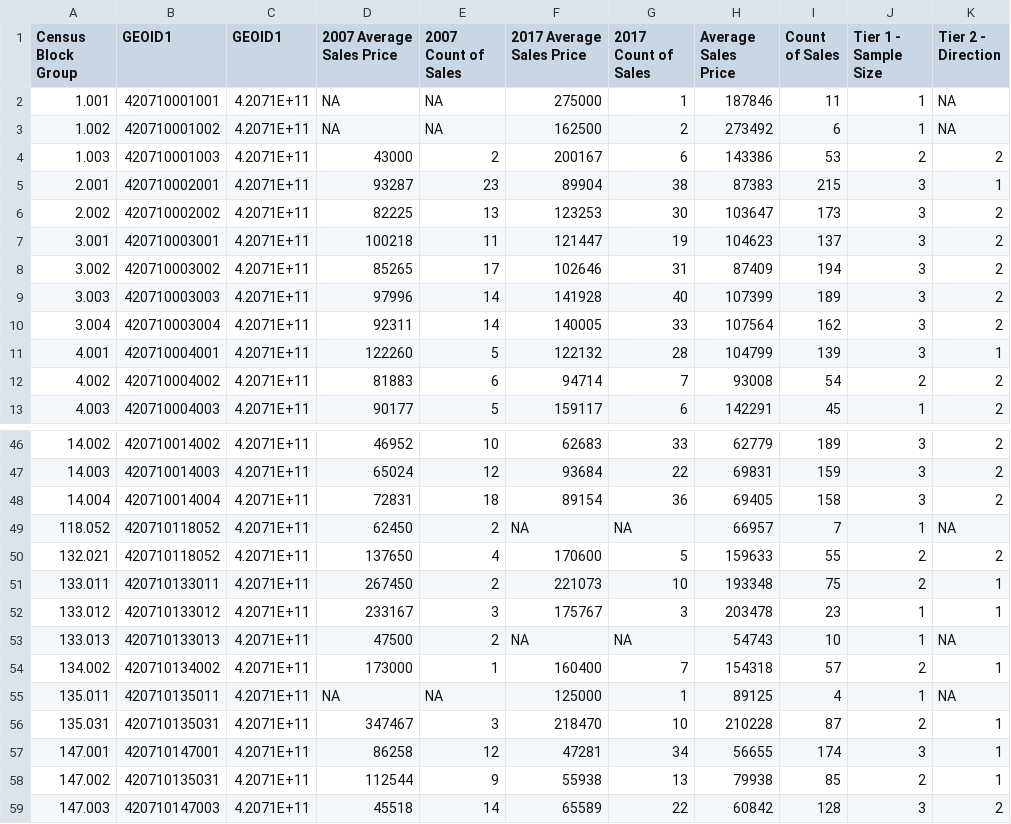
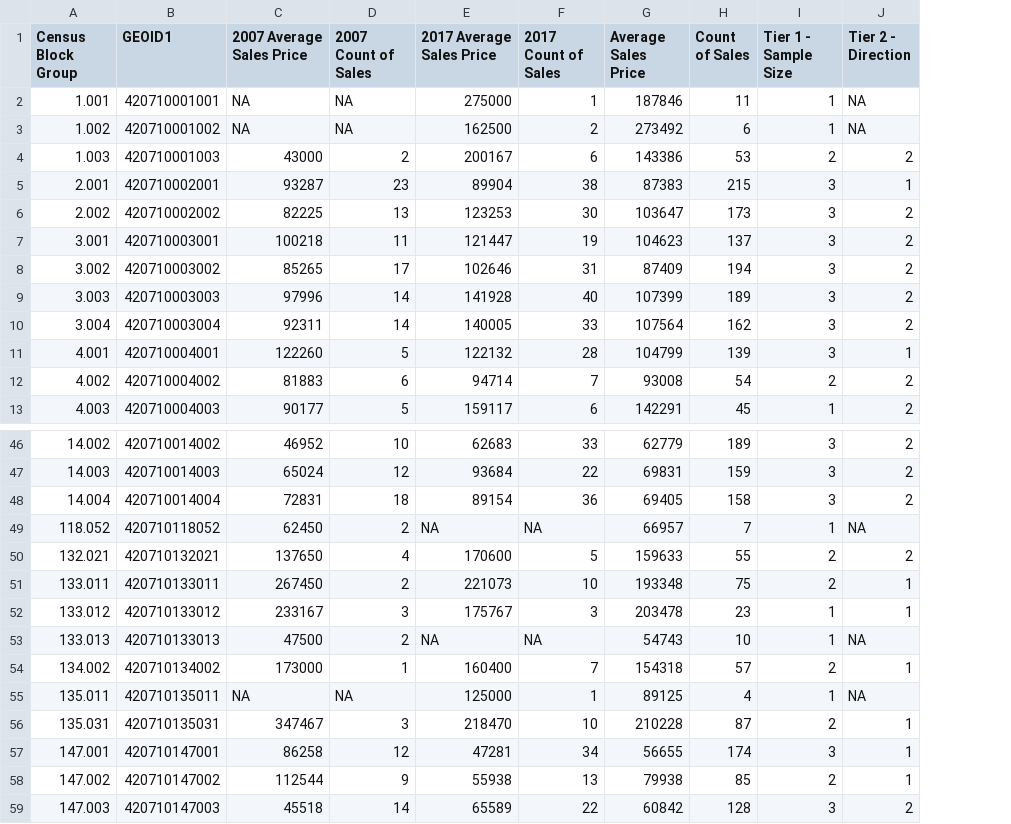
Before and after one commit to subartle/Understanding-Lancaster, a CSV file: CityParcels_Blocks2.csv, drawn as a sheet; only a part is shown, gaps mark what is left out; the diff names each change by its address in the sheet, - before the commit and + after, or states it on an @@ line.

Commit message:
Update to Blocks File

```diff
--- a/CityParcels_Blocks2.csv
+++ b/CityParcels_Blocks2.csv
-column C (GEOID1), rows 2-13: all 4.2071E+11; rows 46-59: all 4.2071E+11
-B50 (GEOID1): 420710118052
+B50 (GEOID1): 420710132021
-B58 (GEOID1): 420710135031
+B58 (GEOID1): 420710147002
```
